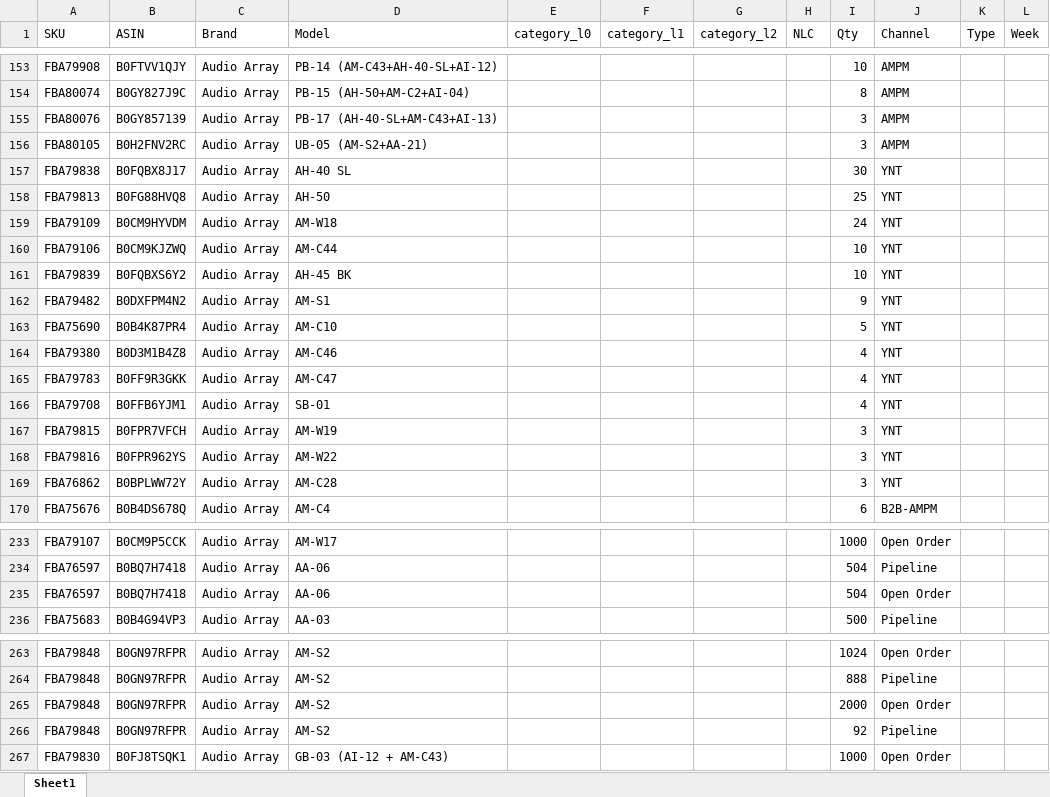
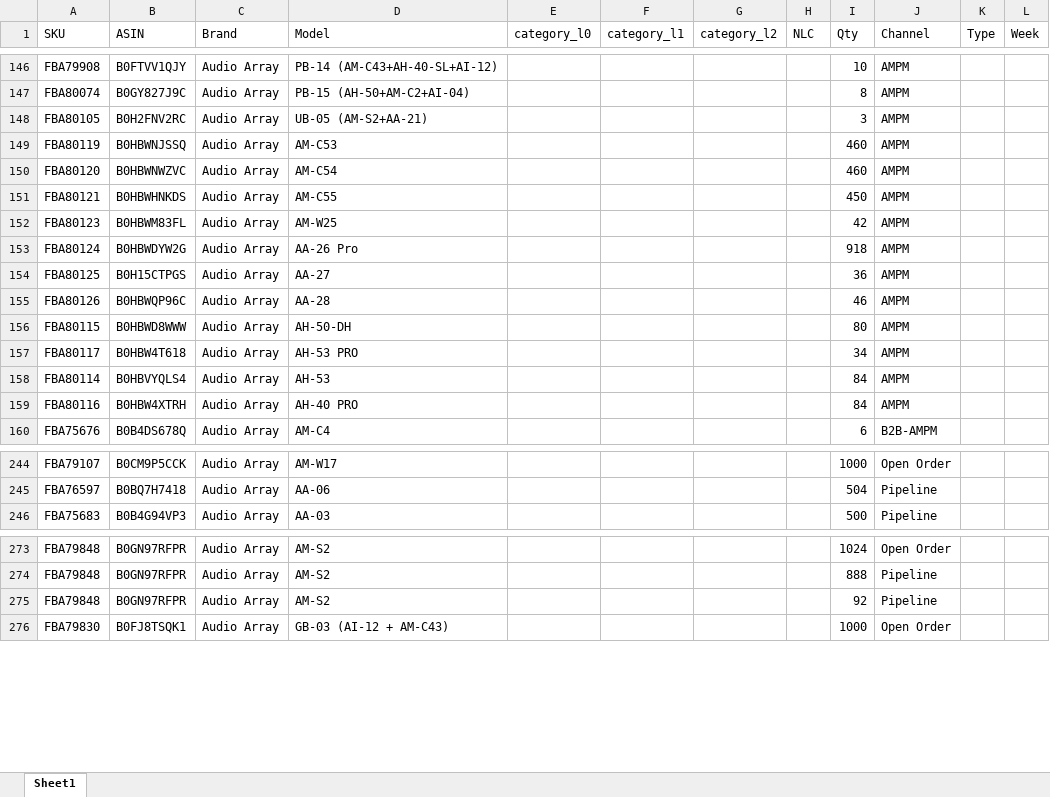
Before and after one commit to nitesh-lang/am-replenishment, an Excel workbook: data/input/Inventory_snapshot_audio_array.xlsx, sheet Sheet1, drawn as a sheet; only a part is shown, gaps mark what is left out; values as stored, in another font and other column widths than the file's, no borders; removed rows and columns are numbered as before the commit, all else as after; the diff covers the shown part only; the diff names each change by its address in the sheet, - before the commit and + after, or states it on an @@ line.

```diff
--- a/data/input/Inventory_snapshot_audio_array.xlsx (sheet Sheet1)
+++ b/data/input/Inventory_snapshot_audio_array.xlsx (sheet Sheet1)
-row 155: FBA80076 | B0GY857139 | Audio Array | PB-17 (AH-40-SL+AM-C43+AI-13) |  |  |  |  | 3 | AMPM
@@ row 157 moved to row 203: FBA79838 @@
@@ row 158 moved to row 204: FBA79813 @@
@@ row 159 moved to row 205: FBA79109 @@
@@ row 160 moved to row 206: FBA79106 @@
@@ row 161 moved to row 207: FBA79839 @@
@@ row 162 moved to row 208: FBA79482 @@
@@ row 163 moved to row 209: FBA75690 @@
@@ row 164 moved to row 210: FBA79380 @@
@@ row 165 moved to row 211: FBA79783 @@
@@ row 166 moved to row 212: FBA79708 @@
@@ row 167 moved to row 213: FBA79815 @@
@@ row 168 moved to row 214: FBA79816 @@
@@ row 169 moved to row 215: FBA76862 @@
+row 149: FBA80119 | B0HBWNJSSQ | Audio Array | AM-C53 |  |  |  |  | 460 | AMPM
+row 150: FBA80120 | B0HBWNWZVC | Audio Array | AM-C54 |  |  |  |  | 460 | AMPM
+row 151: FBA80121 | B0HBWHNKDS | Audio Array | AM-C55 |  |  |  |  | 450 | AMPM
+row 152: FBA80123 | B0HBWM83FL | Audio Array | AM-W25 |  |  |  |  | 42 | AMPM
+row 153: FBA80124 | B0HBWDYW2G | Audio Array | AA-26 Pro |  |  |  |  | 918 | AMPM
+row 154: FBA80125 | B0H15CTPGS | Audio Array | AA-27 |  |  |  |  | 36 | AMPM
+row 155: FBA80126 | B0HBWQP96C | Audio Array | AA-28 |  |  |  |  | 46 | AMPM
+row 156: FBA80115 | B0HBWD8WWW | Audio Array | AH-50-DH |  |  |  |  | 80 | AMPM
+row 157: FBA80117 | B0HBW4T618 | Audio Array | AH-53 PRO |  |  |  |  | 34 | AMPM
+row 158: FBA80114 | B0HBVYQLS4 | Audio Array | AH-53 |  |  |  |  | 84 | AMPM
+row 159: FBA80116 | B0HBW4XTRH | Audio Array | AH-40 PRO |  |  |  |  | 84 | AMPM
-row 235: FBA76597 | B0BQ7H7418 | Audio Array | AA-06 |  |  |  |  | 504 | Open Order
-row 265: FBA79848 | B0GN97RFPR | Audio Array | AM-S2 |  |  |  |  | 2000 | Open Order
```
Also changed, not shown: 10 added rows, 9 removed rows and 68 edited cells elsewhere in this sheet, data/input/Fossil Replenishment/In-Transit_Open_PO_Fossil.xlsx, data/input/In_Transit_PO data.xlsx, 6 other files.
